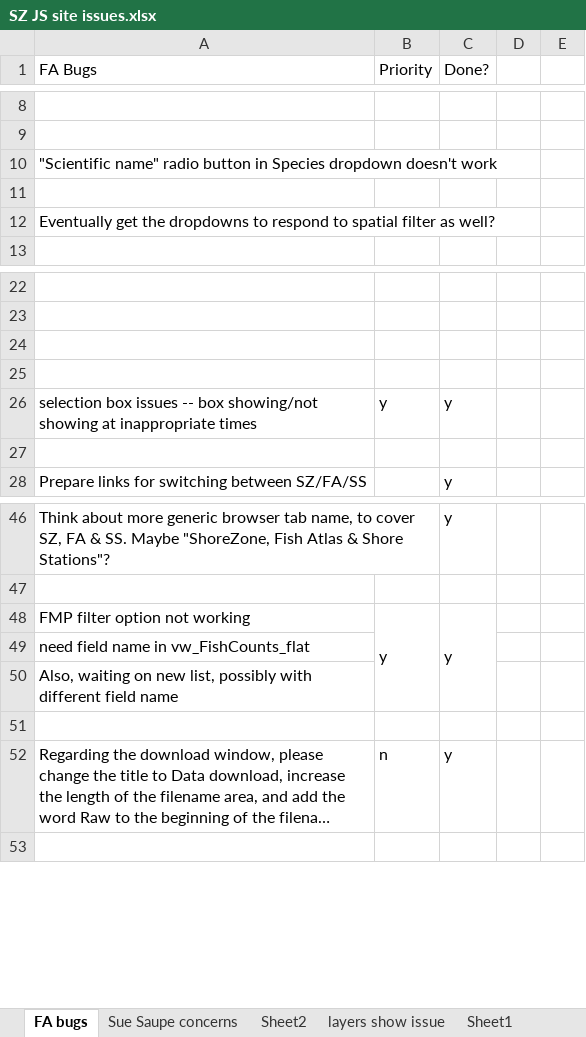
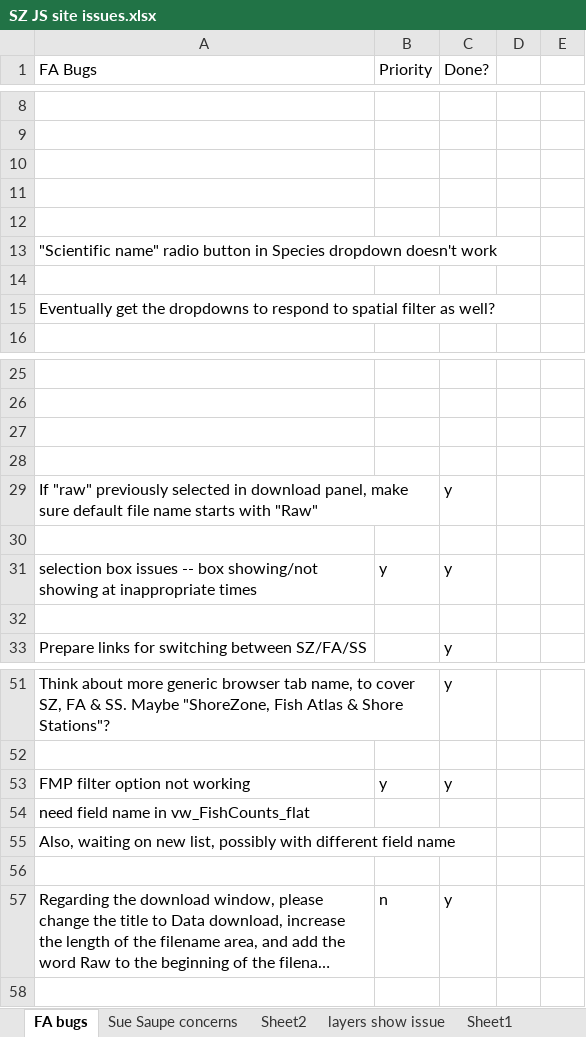
Before and after one commit to JimNoel/ShoreZoneDev_June2024, an Excel workbook: Docs/SZ JS site issues.xlsx, sheet FA bugs, drawn as a sheet; only a part is shown, gaps mark what is left out; long unchanged cells end in …; values as stored, in another font and other column widths than the file's, no cell formats; charts and pictures not drawn; removed rows and columns are numbered as before the commit, all else as after; the diff names each change by its address in the sheet, - before the commit and + after, or states it on an @@ line.

Commit message:
Download headers

```diff
--- a/Docs/SZ JS site issues.xlsx (sheet FA bugs)
+++ b/Docs/SZ JS site issues.xlsx (sheet FA bugs)
+row 10: (empty)
+row 11: (empty)
+row 12: (empty)
+row 28: (empty)
+row 29: If "raw" previously selected in download panel, make sure default file name starts with "Raw" |  | y
-B48:B50 merged
-C48:C50 merged
```
Also changed, not shown: cell formats, charts or pictures, 2 other files.
